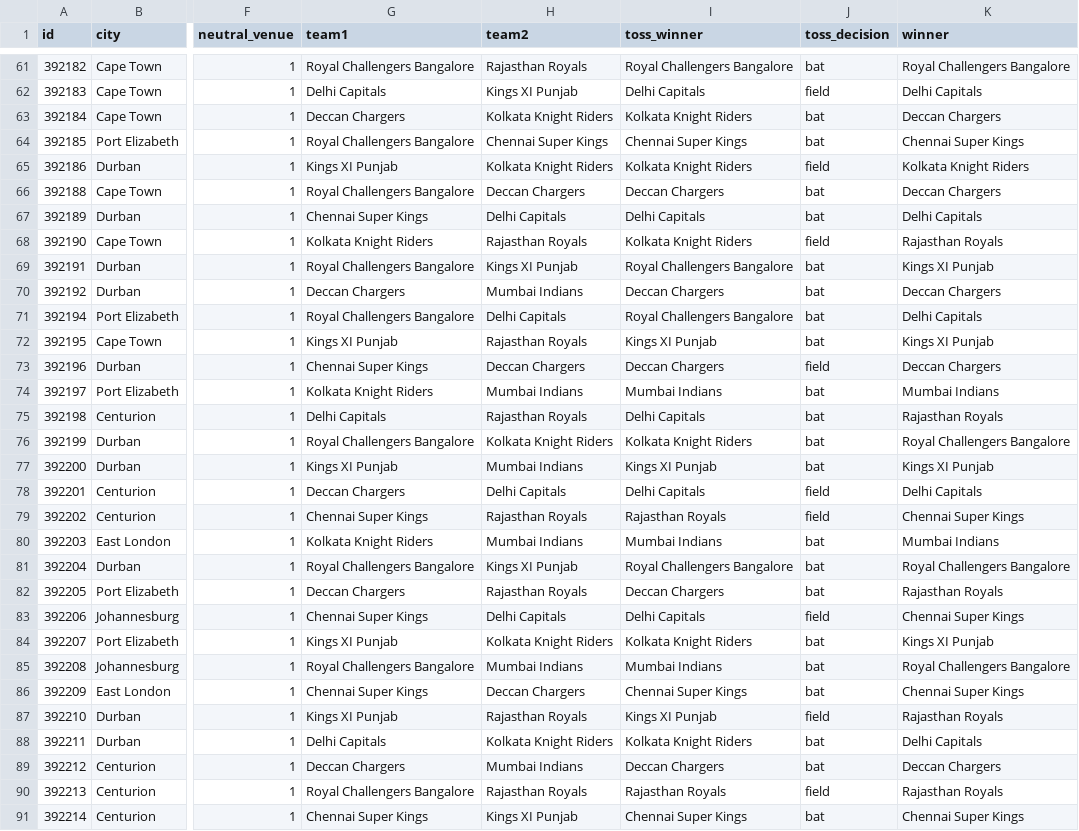
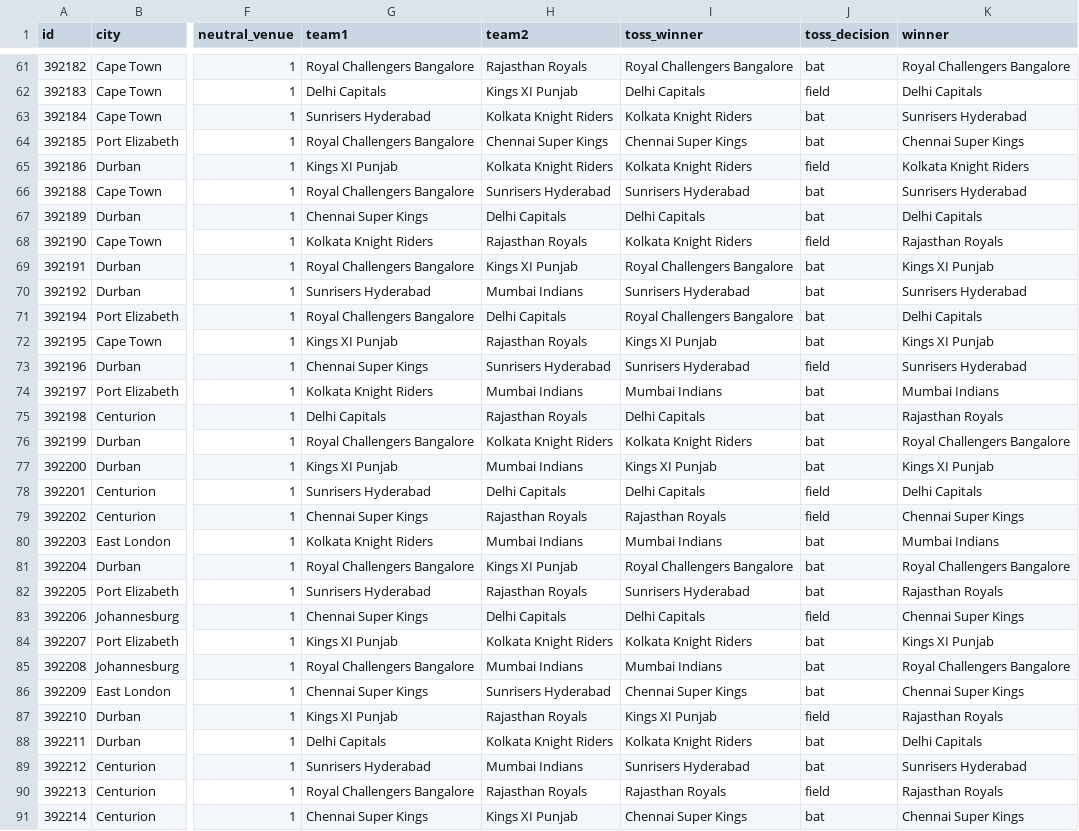
Before and after one commit to 96vasusharma/IPL_react_spring-boot, a CSV file: IPL-Dashboard/src/main/resources/match-data.csv, drawn as a sheet; only a part is shown, gaps mark what is left out; the diff covers the shown part only; the diff names each change by its address in the sheet, - before the commit and + after, or states it on an @@ line.

Commit message:
Added Home page FE & its API. Cleanup done for build to be used in deployment. Handled error case for no team found. Changed team name from DC to SH

```diff
--- a/IPL-Dashboard/src/main/resources/match-data.csv
+++ b/IPL-Dashboard/src/main/resources/match-data.csv
-G63 (team1): Deccan Chargers
+G63 (team1): Sunrisers Hyderabad
-K63 (winner): Deccan Chargers
+K63 (winner): Sunrisers Hyderabad
-H66 (team2): Deccan Chargers
+H66 (team2): Sunrisers Hyderabad
-I66 (toss_winner): Deccan Chargers
+I66 (toss_winner): Sunrisers Hyderabad
-K66 (winner): Deccan Chargers
+K66 (winner): Sunrisers Hyderabad
-G70 (team1): Deccan Chargers
+G70 (team1): Sunrisers Hyderabad
-I70 (toss_winner): Deccan Chargers
+I70 (toss_winner): Sunrisers Hyderabad
-K70 (winner): Deccan Chargers
+K70 (winner): Sunrisers Hyderabad
-H73 (team2): Deccan Chargers
+H73 (team2): Sunrisers Hyderabad
-I73 (toss_winner): Deccan Chargers
+I73 (toss_winner): Sunrisers Hyderabad
-K73 (winner): Deccan Chargers
+K73 (winner): Sunrisers Hyderabad
-G78 (team1): Deccan Chargers
+G78 (team1): Sunrisers Hyderabad
-G82 (team1): Deccan Chargers
+G82 (team1): Sunrisers Hyderabad
-I82 (toss_winner): Deccan Chargers
+I82 (toss_winner): Sunrisers Hyderabad
-H86 (team2): Deccan Chargers
+H86 (team2): Sunrisers Hyderabad
-G89 (team1): Deccan Chargers
+G89 (team1): Sunrisers Hyderabad
-I89 (toss_winner): Deccan Chargers
+I89 (toss_winner): Sunrisers Hyderabad
-K89 (winner): Deccan Chargers
+K89 (winner): Sunrisers Hyderabad
```
Also changed, not shown: 129 edited cells elsewhere in this file, 15 other files.
